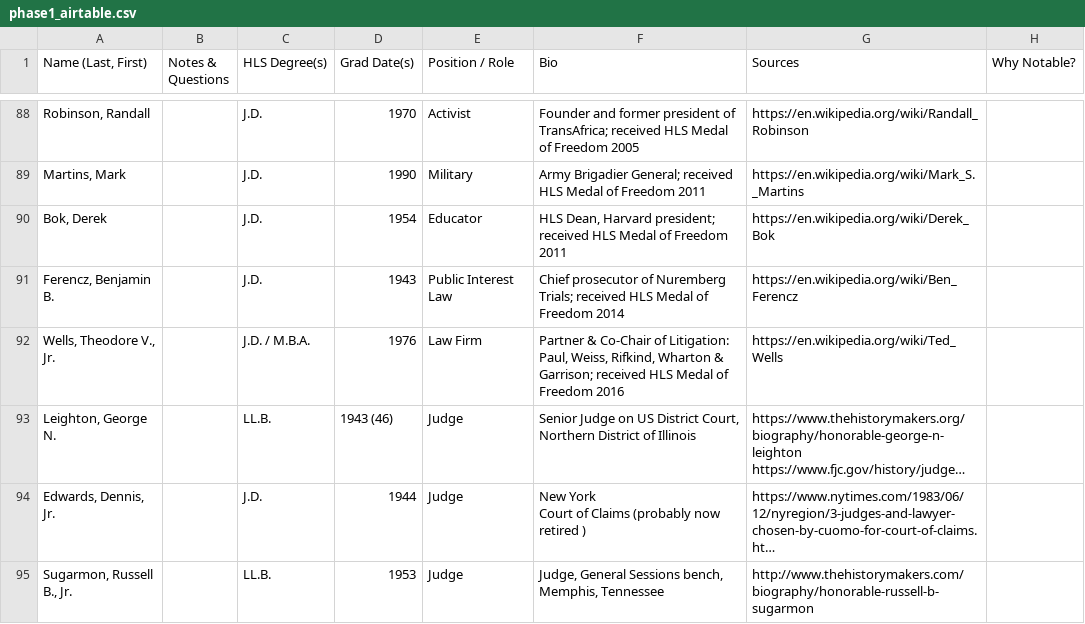
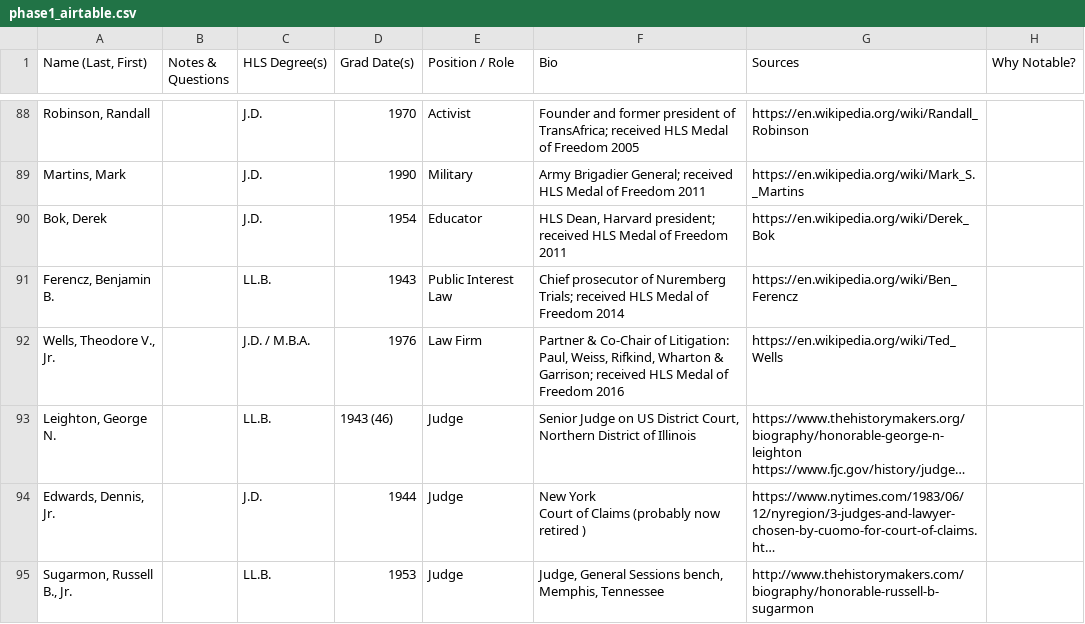
Before and after one commit to lawanin/report_website, a CSV file: docs/phase1_airtable.csv, drawn as a sheet; only a part is shown, gaps mark what is left out; long unchanged cells end in …; the diff names each change by its address in the sheet, - before the commit and + after, or states it on an @@ line.

```diff
--- a/docs/phase1_airtable.csv
+++ b/docs/phase1_airtable.csv
-C91 (HLS Degree(s)): J.D.
+C91 (HLS Degree(s)): LL.B.
```
Also changed, not shown: phase1_airtable.csv, 4 other files.
